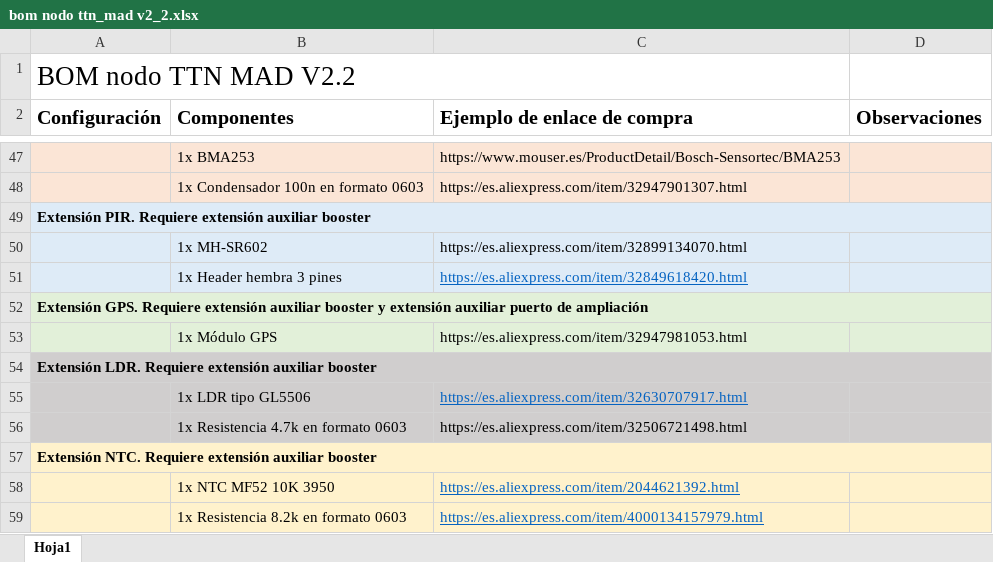
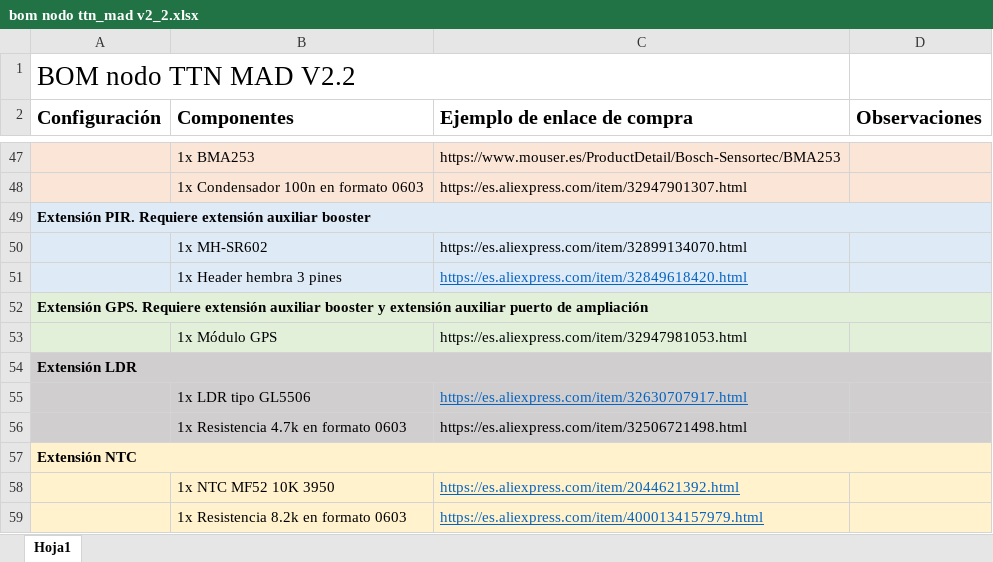
Before and after one commit to IoTopenTech/Nodo_TTN_MAD_V2, an Excel workbook: rsc/bom nodo ttn_mad v2_2.xlsx, sheet Hoja1, drawn as a sheet; only a part is shown, gaps mark what is left out; values as stored, in another font and other column widths than the file's, no borders; the diff names each change by its address in the sheet, - before the commit and + after, or states it on an @@ line.

Commit message:
Add files via upload

```diff
--- a/rsc/bom nodo ttn_mad v2_2.xlsx (sheet Hoja1)
+++ b/rsc/bom nodo ttn_mad v2_2.xlsx (sheet Hoja1)
-A54 (Configuración): Extensión LDR. Requiere extensión auxiliar booster
+A54 (Configuración): Extensión LDR
-A57 (Configuración): Extensión NTC. Requiere extensión auxiliar booster
+A57 (Configuración): Extensión NTC
```
